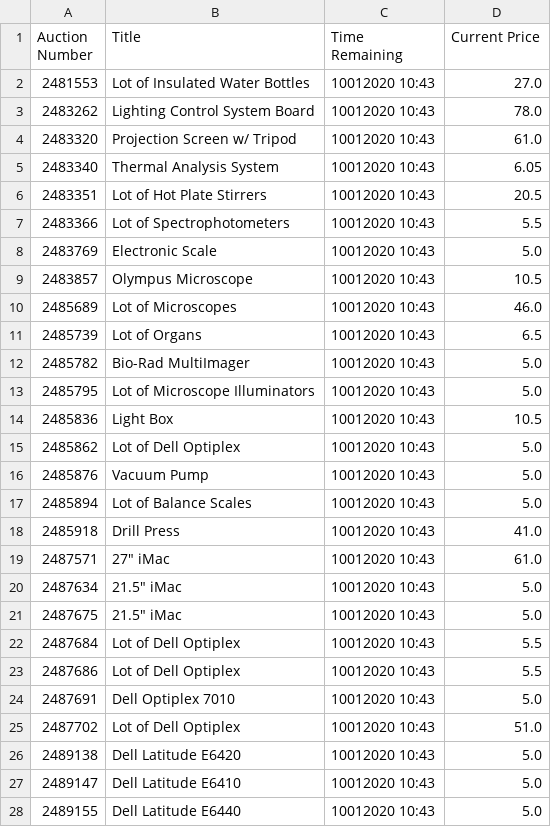
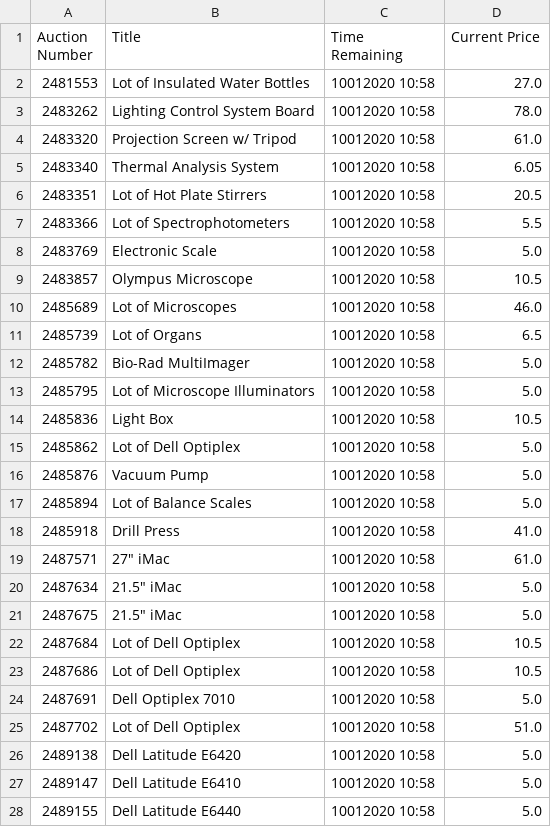
Before and after one commit to warthogs32/surplus, a CSV file: out/auctions.csv, drawn as a sheet; only a part is shown; the diff covers the shown part only.

```diff
--- a/out/auctions.csv
+++ b/out/auctions.csv
@@ -1,28 +1,28 @@
 Auction Number,Title,Time Remaining,Current Price
-2481553,Lot of Insulated Water Bottles,10012020 10:43,27.0
-2483262,Lighting Control System Board,10012020 10:43,78.0
-2483320,Projection Screen w/ Tripod,10012020 10:43,61.0
-2483340,Thermal Analysis System,10012020 10:43,6.05
-2483351,Lot of Hot Plate Stirrers,10012020 10:43,20.5
-2483366,Lot of Spectrophotometers,10012020 10:43,5.5
-2483769,Electronic Scale,10012020 10:43,5.0
-2483857,Olympus Microscope,10012020 10:43,10.5
-2485689,Lot of Microscopes,10012020 10:43,46.0
-2485739,Lot of Organs,10012020 10:43,6.5
-2485782,Bio-Rad MultiImager,10012020 10:43,5.0
-2485795,Lot of Microscope Illuminators,10012020 10:43,5.0
-2485836,Light Box,10012020 10:43,10.5
-2485862,Lot of Dell Optiplex,10012020 10:43,5.0
-2485876,Vacuum Pump,10012020 10:43,5.0
-2485894,Lot of Balance Scales,10012020 10:43,5.0
-2485918,Drill Press,10012020 10:43,41.0
-2487571,"27"" iMac",10012020 10:43,61.0
-2487634,"21.5"" iMac",10012020 10:43,5.0
-2487675,"21.5"" iMac",10012020 10:43,5.0
-2487684,Lot of Dell Optiplex,10012020 10:43,5.5
-2487686,Lot of Dell Optiplex,10012020 10:43,5.5
-2487691,Dell Optiplex 7010,10012020 10:43,5.0
-2487702,Lot of Dell Optiplex,10012020 10:43,51.0
-2489138,Dell Latitude E6420,10012020 10:43,5.0
-2489147,Dell Latitude E6410,10012020 10:43,5.0
-2489155,Dell Latitude E6440,10012020 10:43,5.0
+2481553,Lot of Insulated Water Bottles,10012020 10:58,27.0
+2483262,Lighting Control System Board,10012020 10:58,78.0
+2483320,Projection Screen w/ Tripod,10012020 10:58,61.0
+2483340,Thermal Analysis System,10012020 10:58,6.05
+2483351,Lot of Hot Plate Stirrers,10012020 10:58,20.5
+2483366,Lot of Spectrophotometers,10012020 10:58,5.5
+2483769,Electronic Scale,10012020 10:58,5.0
+2483857,Olympus Microscope,10012020 10:58,10.5
+2485689,Lot of Microscopes,10012020 10:58,46.0
+2485739,Lot of Organs,10012020 10:58,6.5
+2485782,Bio-Rad MultiImager,10012020 10:58,5.0
+2485795,Lot of Microscope Illuminators,10012020 10:58,5.0
+2485836,Light Box,10012020 10:58,10.5
+2485862,Lot of Dell Optiplex,10012020 10:58,5.0
+2485876,Vacuum Pump,10012020 10:58,5.0
+2485894,Lot of Balance Scales,10012020 10:58,5.0
+2485918,Drill Press,10012020 10:58,41.0
+2487571,"27"" iMac",10012020 10:58,61.0
+2487634,"21.5"" iMac",10012020 10:58,5.0
+2487675,"21.5"" iMac",10012020 10:58,5.0
+2487684,Lot of Dell Optiplex,10012020 10:58,10.5
+2487686,Lot of Dell Optiplex,10012020 10:58,10.5
+2487691,Dell Optiplex 7010,10012020 10:58,5.0
+2487702,Lot of Dell Optiplex,10012020 10:58,51.0
+2489138,Dell Latitude E6420,10012020 10:58,5.0
+2489147,Dell Latitude E6410,10012020 10:58,5.0
+2489155,Dell Latitude E6440,10012020 10:58,5.0
```
Also changed, not shown: 23 edited cells elsewhere in this file, 3 other files.
